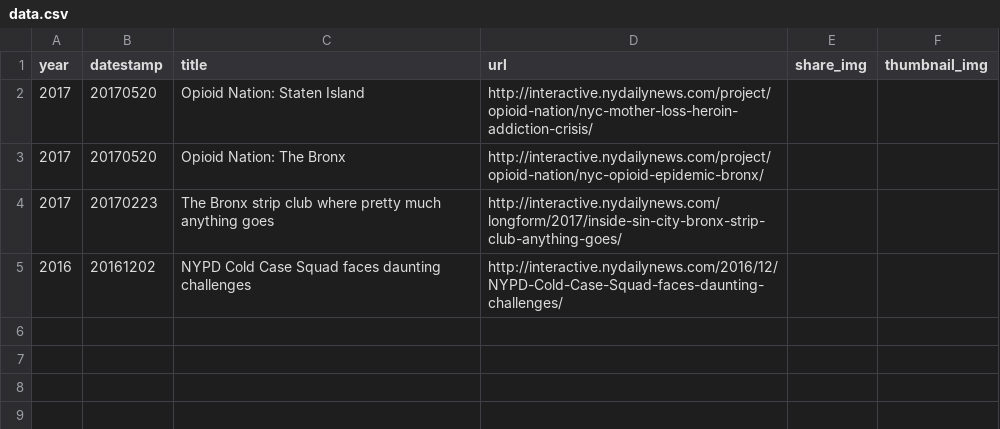
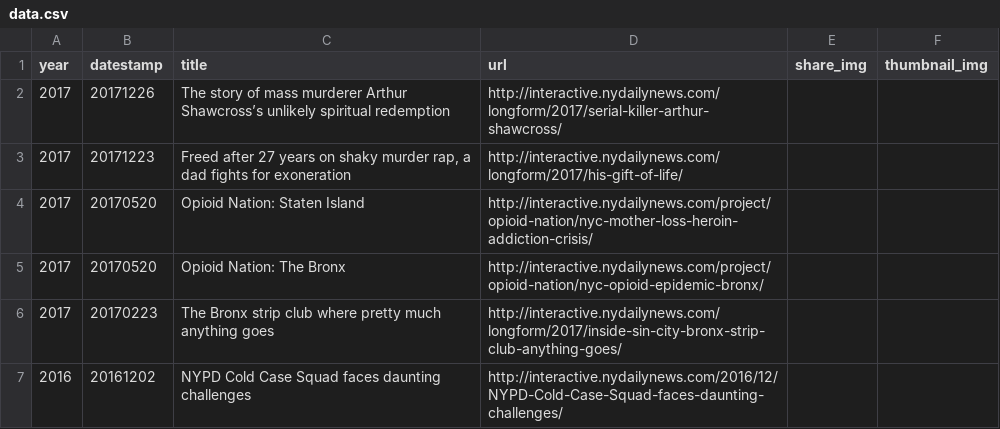
Before and after one commit to nydailynews/data-dot-csv, a CSV file: project/csv/longform/data.csv, drawn as a sheet.

```diff
--- a/project/csv/longform/data.csv
+++ b/project/csv/longform/data.csv
@@ -1,2 +1,4 @@
 year,datestamp,title,url,share_img,thumbnail_img
+2017,20171226,The story of mass murderer Arthur Shawcross’s unlikely spiritual redemption,http://interactive.nydailynews.com/longform/2017/serial-killer-arthur-shawcross/
+2017,20171223,"Freed after 27 years on shaky murder rap, a dad fights for exoneration",http://interactive.nydailynews.com/longform/2017/his-gift-of-life/
 2017,20170520,Opioid Nation: Staten Island,http://interactive.nydailynews.com/project/opioid-nation/nyc-mother-loss-heroin-addiction-crisis/
```
Also changed, not shown: project/csv/poll/keep-em-dump-em/data.csv, project/csv/project/data.csv, 2 other files.
